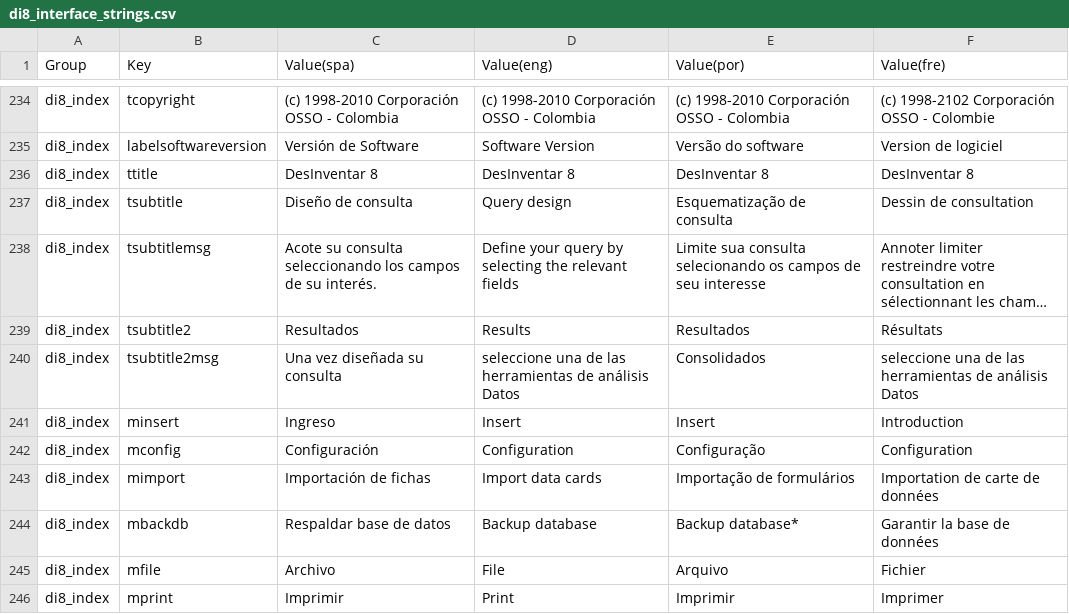
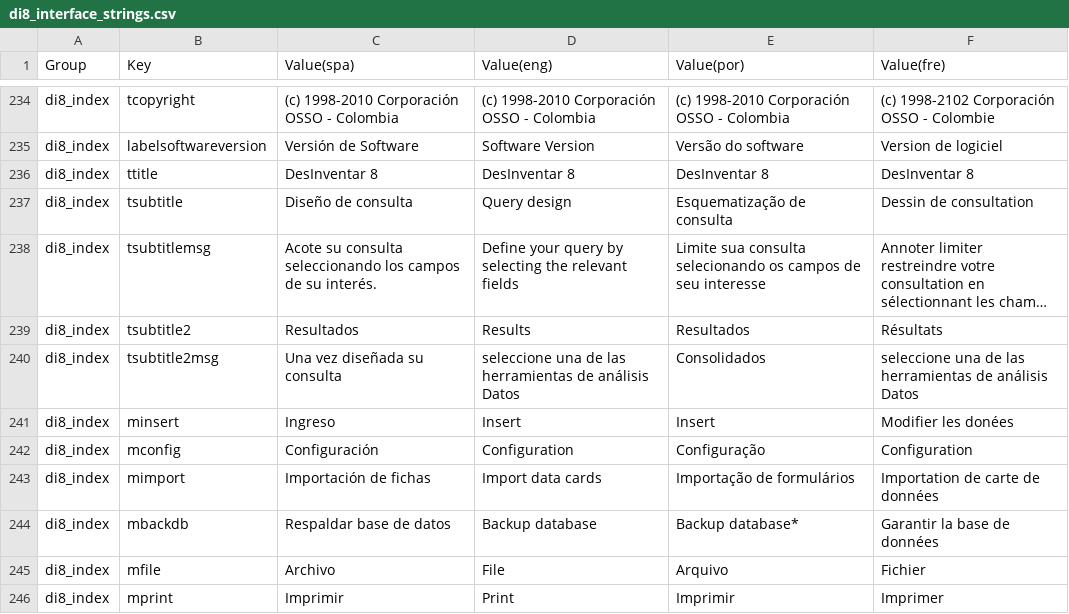
Before and after one commit to desinventar/desinventar-online, a CSV file: files/database/di8_interface_strings.csv, drawn as a sheet; only a part is shown, gaps mark what is left out; long unchanged cells end in ….

Commit message:
Small fixes in frech translation

```diff
--- a/files/database/di8_interface_strings.csv
+++ b/files/database/di8_interface_strings.csv
@@ -240,3 +240,3 @@
 "di8_index","tsubtitle2msg","Una vez diseñada su consulta","seleccione una de las herramientas de análisis Datos","Consolidados","seleccione una de las herramientas de análisis Datos"
-"di8_index","minsert","Ingreso","Insert","Insert","Introduction"
+"di8_index","minsert","Ingreso","Insert","Insert","Modifier les donées"
 "di8_index","mconfig","Configuración","Configuration","Configuração","Configuration"
```
Also changed, not shown: 2 other files.
